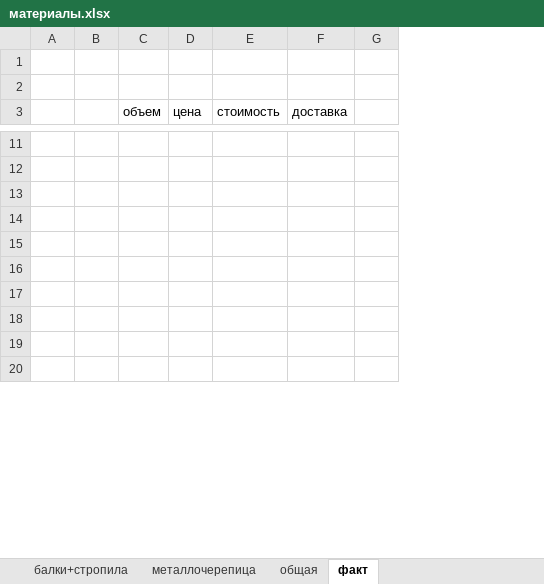
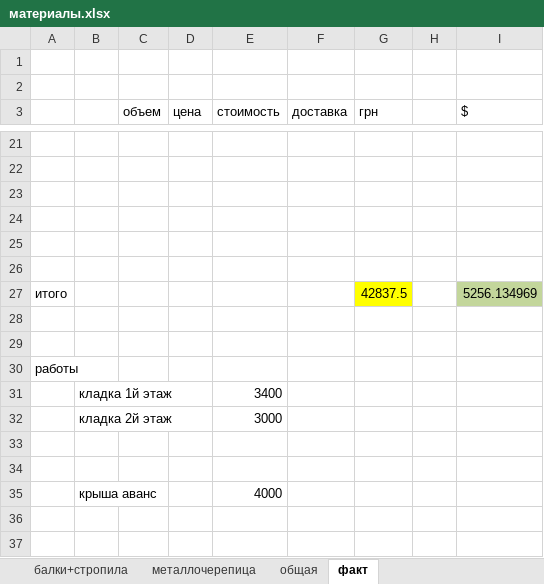
Before and after one commit to kkurtik/building, an Excel workbook: материалы.xlsx, sheet факт, drawn as a sheet; only a part is shown, gaps mark what is left out; values as stored, in another font and other column widths than the file's, no borders; 1 other sheet too large or unreadable and not compared; removed rows and columns are numbered as before the commit, all else as after; the diff covers the shown part only; the diff names each change by its address in the sheet, - before the commit and + after, or states it on an @@ line.

```diff
--- a/материалы.xlsx (sheet факт)
+++ b/материалы.xlsx (sheet факт)
-column G, empty
+column G (грн), empty
+column H, empty
+column I ($), empty
+row 27: итого |  |  |  |  |  | 42837.5 |  | 5256.134969
+row 30: работы
+row 31:  | кладка 1й этаж |  |  | 3400
+row 32:  | кладка 2й этаж |  |  | 3000
+row 33: (empty)
+row 34: (empty)
+row 35:  | крыша аванс |  |  | 4000
```
Also changed, not shown: 12 added rows, 1 moved row and 3 edited cells elsewhere in this sheet, 1 other file.
